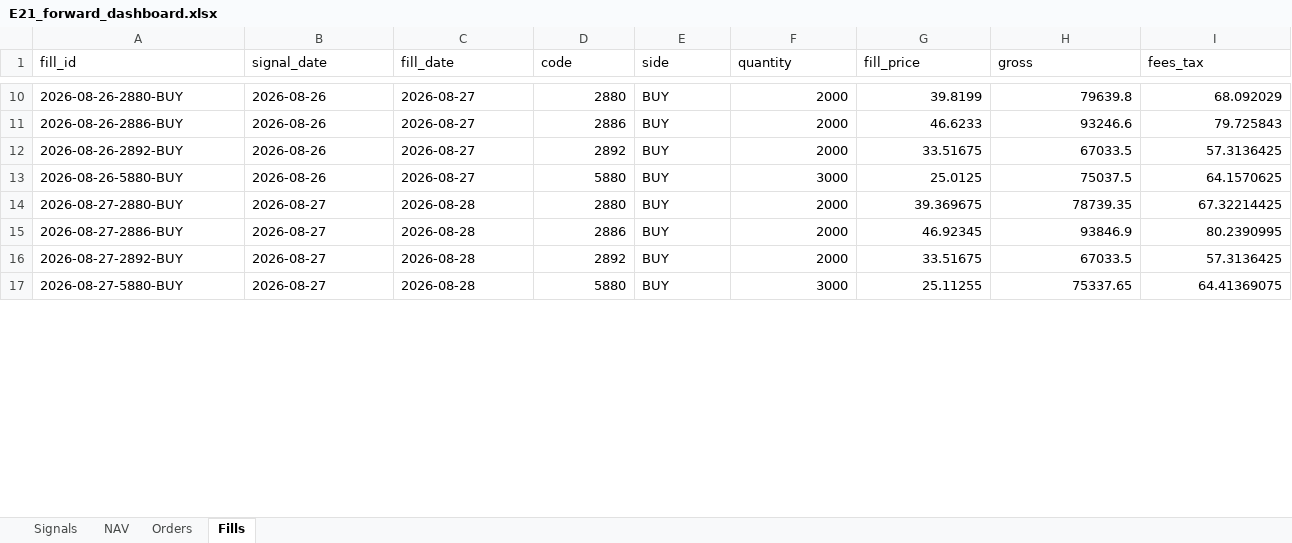
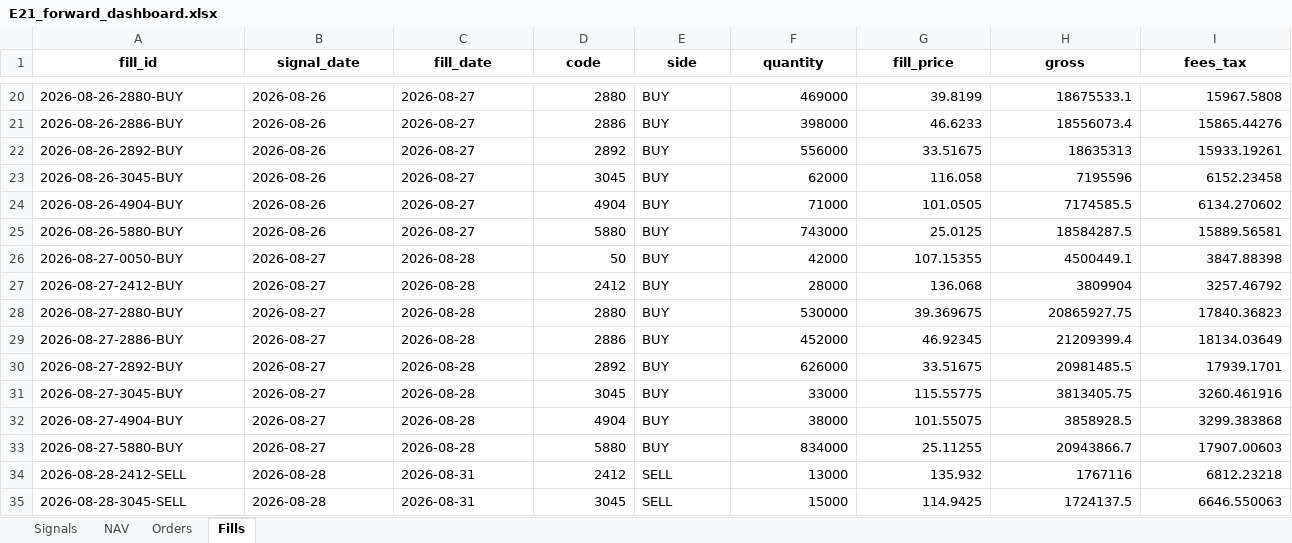
Before and after one commit to megasoma12002/v412d-data-bridge, an Excel workbook: forward/e21/E21_forward_dashboard.xlsx, sheet Fills, drawn as a sheet; only a part is shown, gaps mark what is left out; values as stored, in another font and other column widths than the file's, no borders; addresses are those after the commit; rows hold the shown columns only; the diff covers the shown part only; the diff names each change by its address in the sheet, - before the commit and + after, or states it on an @@ line.

```diff
--- a/forward/e21/E21_forward_dashboard.xlsx (sheet Fills)
+++ b/forward/e21/E21_forward_dashboard.xlsx (sheet Fills)
@@ A1:I1 bold: off → on, alignment: left → center @@
-F20 (quantity): 2000
+F20 (quantity): 469000
-H20 (gross): 79639.8
+H20 (gross): 18675533.1
-I20 (fees_tax): 68.092029
+I20 (fees_tax): 15967.5808
-F21 (quantity): 2000
+F21 (quantity): 398000
-H21 (gross): 93246.6
+H21 (gross): 18556073.4
-I21 (fees_tax): 79.725843
+I21 (fees_tax): 15865.44276
-F22 (quantity): 2000
+F22 (quantity): 556000
-H22 (gross): 67033.5
+H22 (gross): 18635313
-I22 (fees_tax): 57.3136425
+I22 (fees_tax): 15933.19261
+row 23: 2026-08-26-3045-BUY | 2026-08-26 | 2026-08-27 | 3045 | BUY | 62000 | 116.058 | 7195596 | 6152.23458
+row 24: 2026-08-26-4904-BUY | 2026-08-26 | 2026-08-27 | 4904 | BUY | 71000 | 101.0505 | 7174585.5 | 6134.270602
-F25 (quantity): 3000
+F25 (quantity): 743000
-H25 (gross): 75037.5
+H25 (gross): 18584287.5
-I25 (fees_tax): 64.1570625
+I25 (fees_tax): 15889.56581
+row 26: 2026-08-27-0050-BUY | 2026-08-27 | 2026-08-28 | 50 | BUY | 42000 | 107.15355 | 4500449.1 | 3847.88398
+row 27: 2026-08-27-2412-BUY | 2026-08-27 | 2026-08-28 | 2412 | BUY | 28000 | 136.068 | 3809904 | 3257.46792
-F28 (quantity): 2000
+F28 (quantity): 530000
-H28 (gross): 78739.35
+H28 (gross): 20865927.75
-I28 (fees_tax): 67.32214425
+I28 (fees_tax): 17840.36823
-F29 (quantity): 2000
+F29 (quantity): 452000
-H29 (gross): 93846.9
+H29 (gross): 21209399.4
-I29 (fees_tax): 80.2390995
+I29 (fees_tax): 18134.03649
-F30 (quantity): 2000
+F30 (quantity): 626000
-H30 (gross): 67033.5
+H30 (gross): 20981485.5
-I30 (fees_tax): 57.3136425
+I30 (fees_tax): 17939.1701
+row 31: 2026-08-27-3045-BUY | 2026-08-27 | 2026-08-28 | 3045 | BUY | 33000 | 115.55775 | 3813405.75 | 3260.461916
+row 32: 2026-08-27-4904-BUY | 2026-08-27 | 2026-08-28 | 4904 | BUY | 38000 | 101.55075 | 3858928.5 | 3299.383868
-F33 (quantity): 3000
+F33 (quantity): 834000
-H33 (gross): 75337.65
+H33 (gross): 20943866.7
-I33 (fees_tax): 64.41369075
+I33 (fees_tax): 17907.00603
+row 34: 2026-08-28-2412-SELL | 2026-08-28 | 2026-08-31 | 2412 | SELL | 13000 | 135.932 | 1767116 | 6812.23218
+row 35: 2026-08-28-3045-SELL | 2026-08-28 | 2026-08-31 | 3045 | SELL | 15000 | 114.9425 | 1724137.5 | 6646.550063
```
Also changed, not shown: 35 added rows, 87 edited cells and cell formats elsewhere in this sheet, sheet Orders, sheet NAV, sheet Signals, 18 other files.
